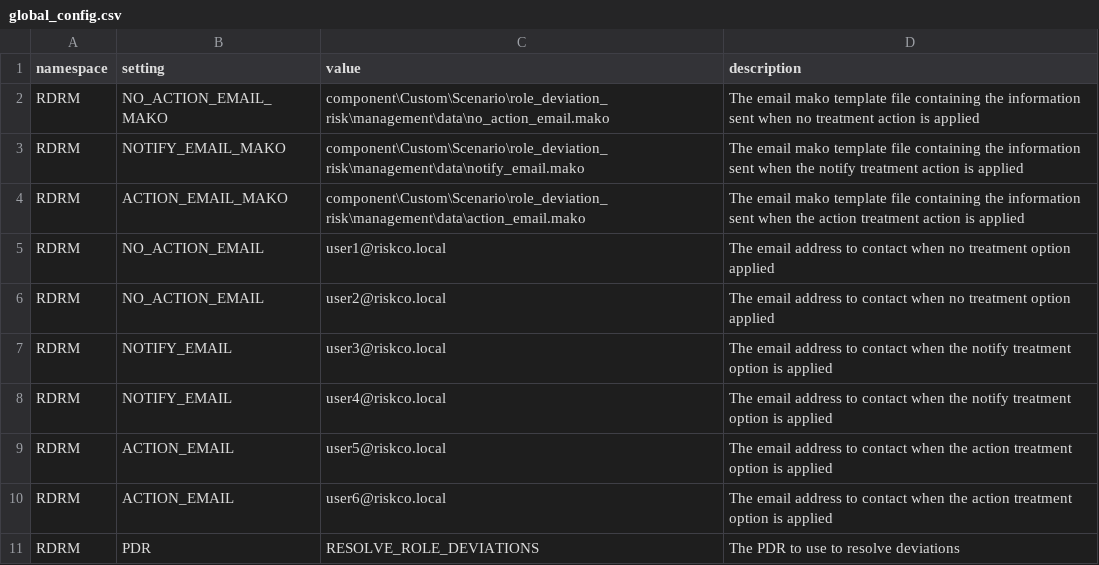
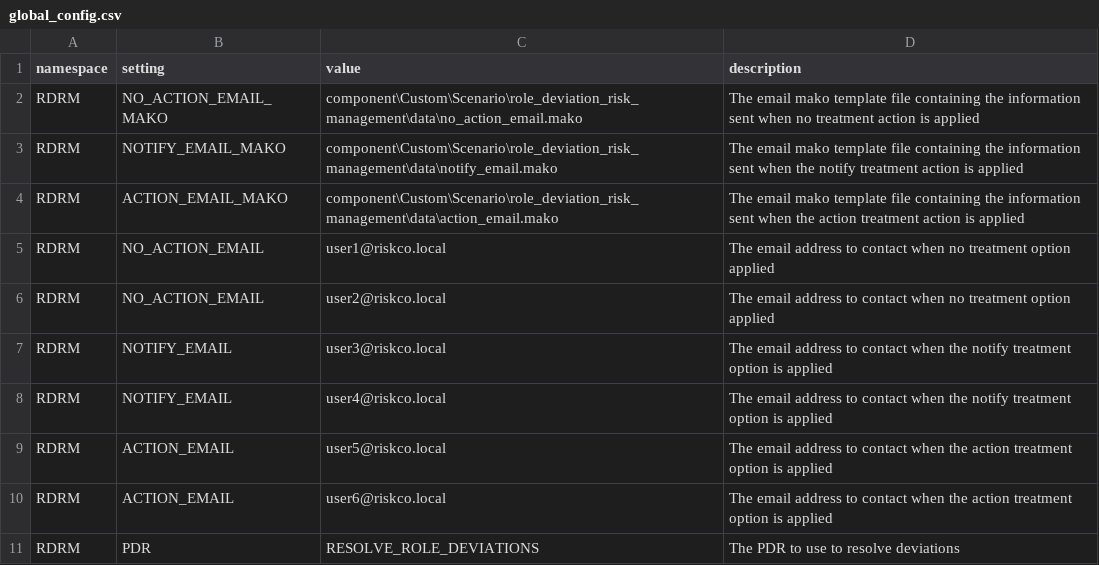
Before and after one commit to FortisJoe/iam-auto-risk-based-role-mgmt, a CSV file: component/Custom/Scenario/role_deviation_risk_management/data/global_config.csv, drawn as a sheet.

Commit message:
Fixing mako template paths

```diff
--- a/component/Custom/Scenario/role_deviation_risk_management/data/global_config.csv
+++ b/component/Custom/Scenario/role_deviation_risk_management/data/global_config.csv
@@ -1,5 +1,5 @@
 namespace,setting,value,description
-RDRM,NO_ACTION_EMAIL_MAKO,"component\Custom\Scenario\role_deviation_risk\management\data\no_action_email.mako","The email mako template file containing the information sent when no treatment action is applied"
-RDRM,NOTIFY_EMAIL_MAKO,"component\Custom\Scenario\role_deviation_risk\management\data\notify_email.mako","The email mako template file containing the information sent when the notify treatment action is applied"
-RDRM,ACTION_EMAIL_MAKO,"component\Custom\Scenario\role_deviation_risk\management\data\action_email.mako","The email mako template file containing the information sent when the action treatment action is applied"
+RDRM,NO_ACTION_EMAIL_MAKO,"component\Custom\Scenario\role_deviation_risk_management\data\no_action_email.mako","The email mako template file containing the information sent when no treatment action is applied"
+RDRM,NOTIFY_EMAIL_MAKO,"component\Custom\Scenario\role_deviation_risk_management\data\notify_email.mako","The email mako template file containing the information sent when the notify treatment action is applied"
+RDRM,ACTION_EMAIL_MAKO,"component\Custom\Scenario\role_deviation_risk_management\data\action_email.mako","The email mako template file containing the information sent when the action treatment action is applied"
 RDRM,NO_ACTION_EMAIL,"user1@riskco.local","The email address to contact when no treatment option applied"
```
